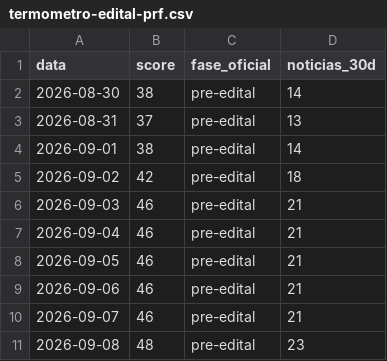
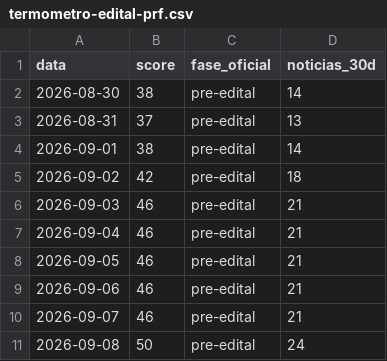
Before and after one commit to pabloduz/dados-concurso-prf-2026, a CSV file: datasets/termometro-edital-prf.csv, drawn as a sheet.

```diff
--- a/datasets/termometro-edital-prf.csv
+++ b/datasets/termometro-edital-prf.csv
@@ -10,2 +10,2 @@ data,score,fase_oficial,noticias_30d
 2026-09-07,46,pre-edital,21
-2026-09-08,48,pre-edital,23
+2026-09-08,50,pre-edital,24
```
Also changed, not shown: 2 other files.
